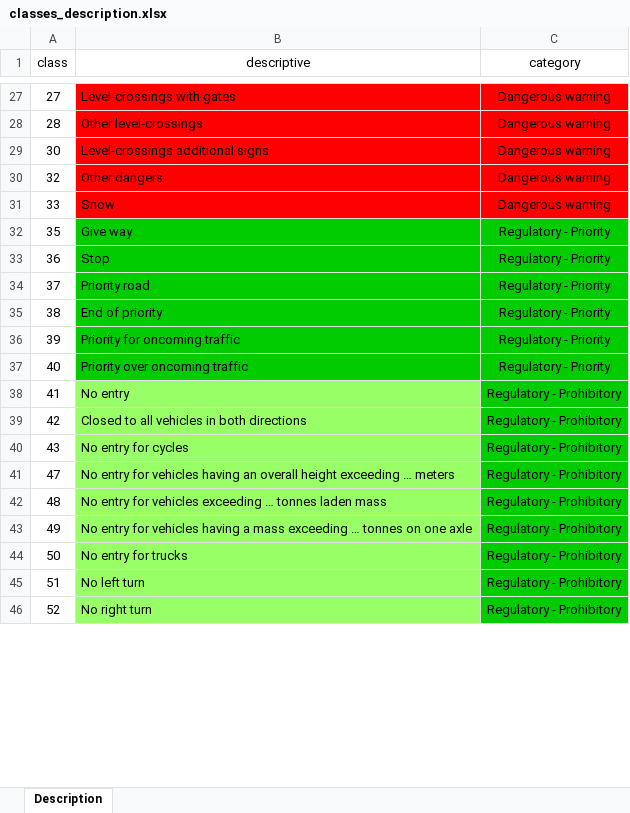
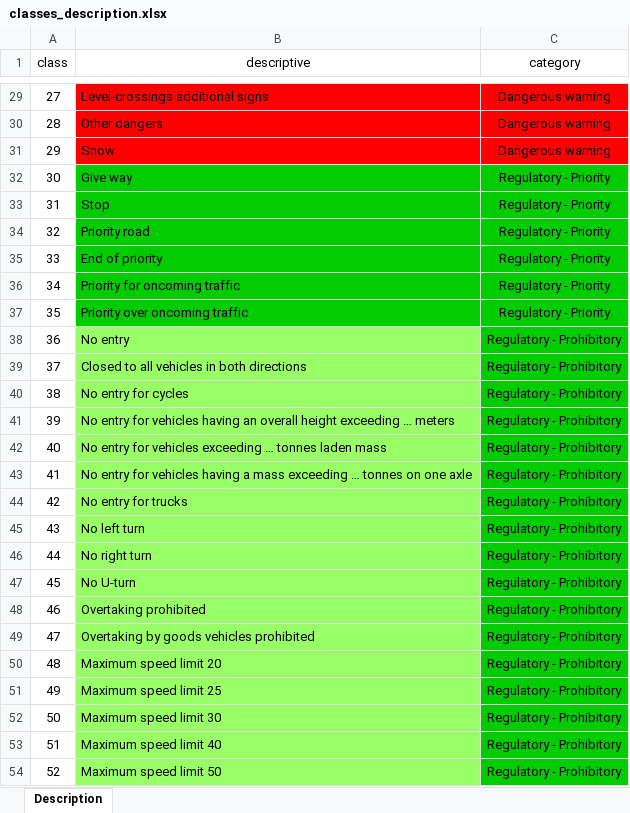
Before and after one commit to abidgaidarov/road-sign-classifier-bot, an Excel workbook: classes_description.xlsx, sheet Description, drawn as a sheet; only a part is shown, gaps mark what is left out; values as stored, in another font and other column widths than the file's, no borders; addresses are those after the commit; the diff covers the shown part only; the diff names each change by its address in the sheet, - before the commit and + after, or states it on an @@ line.

```diff
--- a/classes_description.xlsx (sheet Description)
+++ b/classes_description.xlsx (sheet Description)
-B29 (descriptive): Level-crossings with gates
+B29 (descriptive): Level-crossings additional signs
-B30 (descriptive): Other level-crossings
+B30 (descriptive): Other dangers
+row 31: 29 | Snow | Dangerous warning
-B32 (descriptive): Level-crossings additional signs
+B32 (descriptive): Give way
-B32:C32 fill: #FF0000
+B32:C32 fill: #00CC00
-C32 (category): Dangerous warning
+C32 (category): Regulatory - Priority
+row 33: 31 | Stop | Regulatory - Priority
-B34 (descriptive): Other dangers
+B34 (descriptive): Priority road
-B34:C35 fill: #FF0000
+B34:C35 fill: #00CC00
-C34:C35 (category): Dangerous warning
+C34:C35 (category): Regulatory - Priority
-B35 (descriptive): Snow
+B35 (descriptive): End of priority
+row 36: 34 | Priority for oncoming traffic | Regulatory - Priority
-B37 (descriptive): Give way
+B37 (descriptive): Priority over oncoming traffic
-B38 (descriptive): Stop
+B38 (descriptive): No entry
-B38:B42 fill: #00CC00
+B38:B42 fill: #99FF66
-C38:C42 (category): Regulatory - Priority
+C38:C42 (category): Regulatory - Prohibitory
-B39 (descriptive): Priority road
+B39 (descriptive): Closed to all vehicles in both directions
-B40 (descriptive): End of priority
+B40 (descriptive): No entry for cycles
-B41 (descriptive): Priority for oncoming traffic
+B41 (descriptive): No entry for vehicles having an overall height exceeding … meters
-B42 (descriptive): Priority over oncoming traffic
+B42 (descriptive): No entry for vehicles exceeding … tonnes laden mass
-B43 (descriptive): No entry
+B43 (descriptive): No entry for vehicles having a mass exceeding … tonnes on one axle
-B44 (descriptive): Closed to all vehicles in both directions
+B44 (descriptive): No entry for trucks
-B45 (descriptive): No entry for cycles
+B45 (descriptive): No left turn
+row 46: 44 | No right turn | Regulatory - Prohibitory
+row 47: 45 | No U-turn | Regulatory - Prohibitory
+row 48: 46 | Overtaking prohibited | Regulatory - Prohibitory
-B49 (descriptive): No entry for vehicles having an overall height exceeding … meters
+B49 (descriptive): Overtaking by goods vehicles prohibited
-B50 (descriptive): No entry for vehicles exceeding … tonnes laden mass
+B50 (descriptive): Maximum speed limit 20
-B51 (descriptive): No entry for vehicles having a mass exceeding … tonnes on one axle
+B51 (descriptive): Maximum speed limit 25
-B52 (descriptive): No entry for trucks
+B52 (descriptive): Maximum speed limit 30
-B53 (descriptive): No left turn
+B53 (descriptive): Maximum speed limit 40
-B54 (descriptive): No right turn
+B54 (descriptive): Maximum speed limit 50
```
Also changed, not shown: 9 added rows, 15 removed rows, 88 edited cells and cell formats elsewhere in this sheet, 2 other files.
